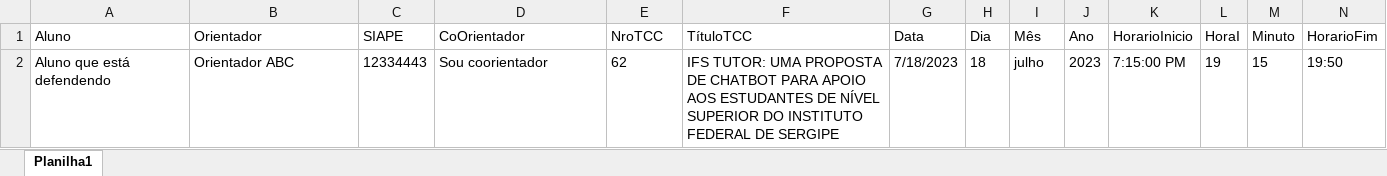
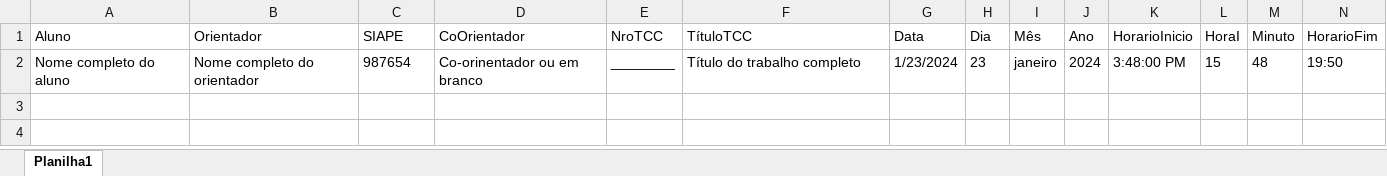
Before and after one commit to CBSIIFSLagarto/template_doc_cbsi_ifs, an Excel workbook: AtaReuniao/TCC/DadosMalaDireta.xlsx, sheet Planilha1, drawn as a sheet; only a part is shown; values as stored, in another font and other column widths than the file's, no borders; removed rows and columns are numbered as before the commit, all else as after; rows hold the shown columns only; the diff names each change by its address in the sheet, - before the commit and + after, or states it on an @@ line.

Commit message:
Atualização da mala direta

```diff
--- a/AtaReuniao/TCC/DadosMalaDireta.xlsx (sheet Planilha1)
+++ b/AtaReuniao/TCC/DadosMalaDireta.xlsx (sheet Planilha1)
-row 2: Aluno que está defendendo | Orientador ABC | 12334443 | Sou coorientador | 62 | IFS TUTOR: UMA PROPOSTA DE CHATBOT PARA APOIO AOS ESTUDANTES DE NÍVEL SUPERIOR DO INSTITUTO FEDERAL DE SERGIPE | 7/18/2023 | 18 | julho | 2023 | 7:15:00 PM | 19 | 15 | 19:50
+row 2: Nome completo do aluno | Nome completo do orientador | 987654 | Co-orinentador ou em branco | ________ | Título do trabalho completo | 1/23/2024 | 23 | janeiro | 2024 | 3:48:00 PM | 15 | 48 | 19:50
```
Also changed, not shown: 3 other files.
